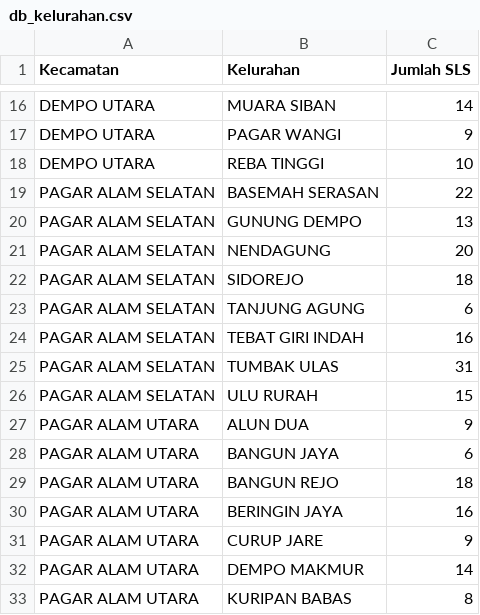
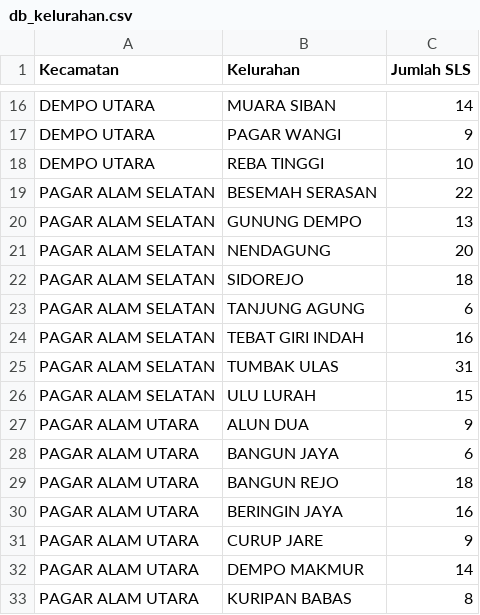
Before and after one commit to narahunter13/monitoring-penunjuk-jalan, a CSV file: db_kelurahan.csv, drawn as a sheet; only a part is shown, gaps mark what is left out.

Commit message:
Update Kelurahan

```diff
--- a/db_kelurahan.csv
+++ b/db_kelurahan.csv
@@ -18,3 +18,3 @@ DEMPO UTARA;PAGAR WANGI;9
 DEMPO UTARA;REBA TINGGI;10
-PAGAR ALAM SELATAN;BASEMAH SERASAN;22
+PAGAR ALAM SELATAN;BESEMAH SERASAN;22
 PAGAR ALAM SELATAN;GUNUNG DEMPO;13
@@ -25,3 +25,3 @@ PAGAR ALAM SELATAN;TEBAT GIRI INDAH;16
 PAGAR ALAM SELATAN;TUMBAK ULAS;31
-PAGAR ALAM SELATAN;ULU RURAH;15
+PAGAR ALAM SELATAN;ULU LURAH;15
 PAGAR ALAM UTARA;ALUN DUA;9
```
